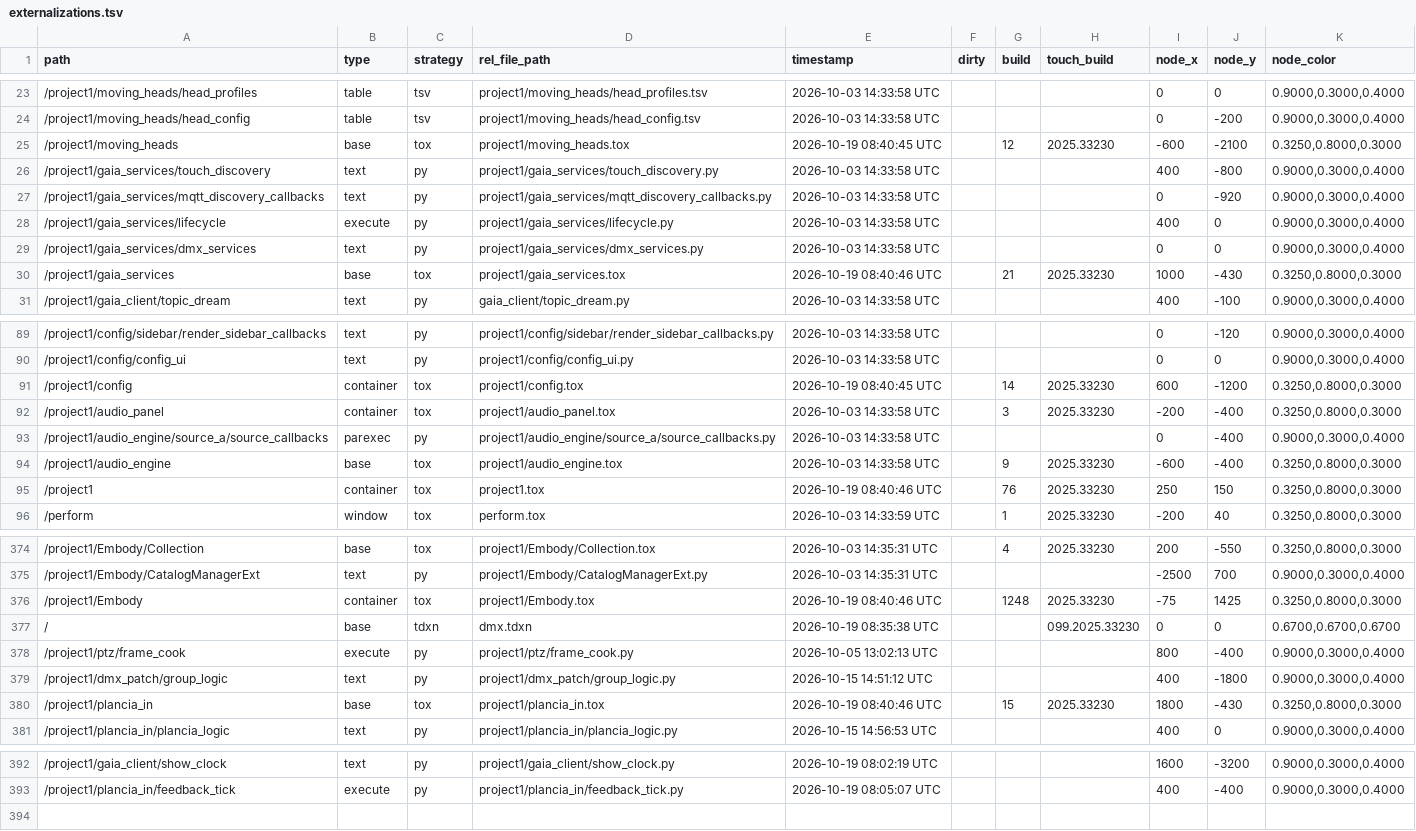
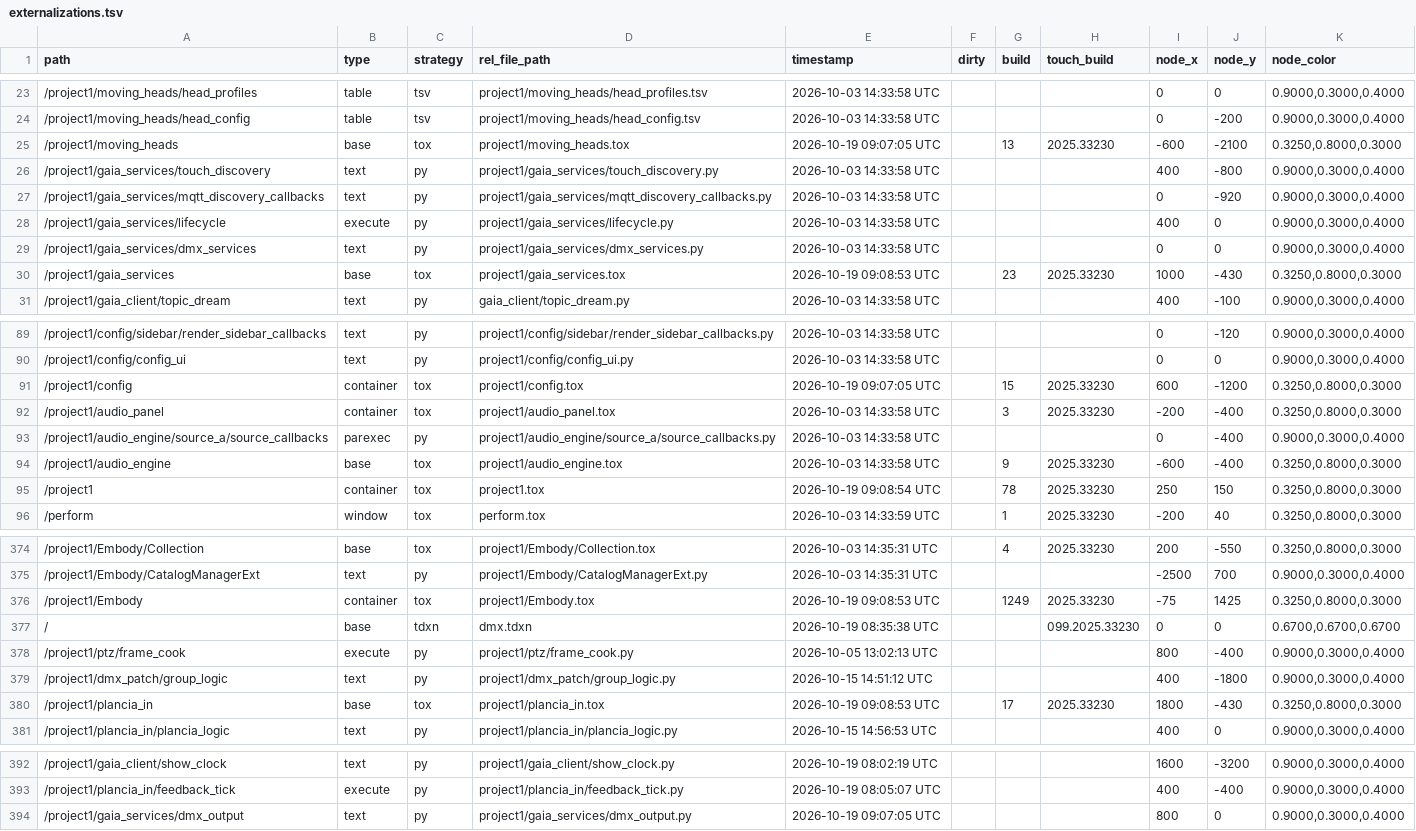
Before and after one commit to vsvisualsubstance-source/TD4DMX, a TSV file: project1/externalizations.tsv, drawn as a sheet; only a part is shown, gaps mark what is left out; the diff covers the shown part only.

```diff
--- a/project1/externalizations.tsv
+++ b/project1/externalizations.tsv
@@ -24,3 +24,3 @@ path	type	strategy	rel_file_path	timestamp	dirty	build	touch_build	node_x	node_y
 /project1/moving_heads/head_config	table	tsv	project1/moving_heads/head_config.tsv	2026-10-03 14:33:58 UTC				0	-200	0.9000,0.3000,0.4000
-/project1/moving_heads	base	tox	project1/moving_heads.tox	2026-10-19 08:40:45 UTC		12	2025.33230	-600	-2100	0.3250,0.8000,0.3000
+/project1/moving_heads	base	tox	project1/moving_heads.tox	2026-10-19 09:07:05 UTC		13	2025.33230	-600	-2100	0.3250,0.8000,0.3000
 /project1/gaia_services/touch_discovery	text	py	project1/gaia_services/touch_discovery.py	2026-10-03 14:33:58 UTC				400	-800	0.9000,0.3000,0.4000
@@ -29,3 +29,3 @@ path	type	strategy	rel_file_path	timestamp	dirty	build	touch_build	node_x	node_y
 /project1/gaia_services/dmx_services	text	py	project1/gaia_services/dmx_services.py	2026-10-03 14:33:58 UTC				0	0	0.9000,0.3000,0.4000
-/project1/gaia_services	base	tox	project1/gaia_services.tox	2026-10-19 08:40:46 UTC		21	2025.33230	1000	-430	0.3250,0.8000,0.3000
+/project1/gaia_services	base	tox	project1/gaia_services.tox	2026-10-19 09:08:53 UTC		23	2025.33230	1000	-430	0.3250,0.8000,0.3000
 /project1/gaia_client/topic_dream	text	py	gaia_client/topic_dream.py	2026-10-03 14:33:58 UTC				400	-100	0.9000,0.3000,0.4000
@@ -90,3 +90,3 @@ path	type	strategy	rel_file_path	timestamp	dirty	build	touch_build	node_x	node_y
 /project1/config/config_ui	text	py	project1/config/config_ui.py	2026-10-03 14:33:58 UTC				0	0	0.9000,0.3000,0.4000
-/project1/config	container	tox	project1/config.tox	2026-10-19 08:40:45 UTC		14	2025.33230	600	-1200	0.3250,0.8000,0.3000
+/project1/config	container	tox	project1/config.tox	2026-10-19 09:07:05 UTC		15	2025.33230	600	-1200	0.3250,0.8000,0.3000
 /project1/audio_panel	container	tox	project1/audio_panel.tox	2026-10-03 14:33:58 UTC		3	2025.33230	-200	-400	0.3250,0.8000,0.3000
@@ -94,3 +94,3 @@ path	type	strategy	rel_file_path	timestamp	dirty	build	touch_build	node_x	node_y
 /project1/audio_engine	base	tox	project1/audio_engine.tox	2026-10-03 14:33:58 UTC		9	2025.33230	-600	-400	0.3250,0.8000,0.3000
-/project1	container	tox	project1.tox	2026-10-19 08:40:46 UTC		76	2025.33230	250	150	0.3250,0.8000,0.3000
+/project1	container	tox	project1.tox	2026-10-19 09:08:54 UTC		78	2025.33230	250	150	0.3250,0.8000,0.3000
 /perform	window	tox	perform.tox	2026-10-03 14:33:59 UTC		1	2025.33230	-200	40	0.3250,0.8000,0.3000
@@ -375,3 +375,3 @@ path	type	strategy	rel_file_path	timestamp	dirty	build	touch_build	node_x	node_y
 /project1/Embody/CatalogManagerExt	text	py	project1/Embody/CatalogManagerExt.py	2026-10-03 14:35:31 UTC				-2500	700	0.9000,0.3000,0.4000
-/project1/Embody	container	tox	project1/Embody.tox	2026-10-19 08:40:46 UTC		1248	2025.33230	-75	1425	0.3250,0.8000,0.3000
+/project1/Embody	container	tox	project1/Embody.tox	2026-10-19 09:08:53 UTC		1249	2025.33230	-75	1425	0.3250,0.8000,0.3000
 /	base	tdxn	dmx.tdxn	2026-10-19 08:35:38 UTC			099.2025.33230	0	0	0.6700,0.6700,0.6700
@@ -379,3 +379,3 @@ path	type	strategy	rel_file_path	timestamp	dirty	build	touch_build	node_x	node_y
 /project1/dmx_patch/group_logic	text	py	project1/dmx_patch/group_logic.py	2026-10-15 14:51:12 UTC				400	-1800	0.9000,0.3000,0.4000
-/project1/plancia_in	base	tox	project1/plancia_in.tox	2026-10-19 08:40:46 UTC		15	2025.33230	1800	-430	0.3250,0.8000,0.3000
+/project1/plancia_in	base	tox	project1/plancia_in.tox	2026-10-19 09:08:53 UTC		17	2025.33230	1800	-430	0.3250,0.8000,0.3000
 /project1/plancia_in/plancia_logic	text	py	project1/plancia_in/plancia_logic.py	2026-10-15 14:56:53 UTC				400	0	0.9000,0.3000,0.4000
@@ -393 +393,2 @@ path	type	strategy	rel_file_path	timestamp	dirty	build	touch_build	node_x	node_y
 /project1/plancia_in/feedback_tick	execute	py	project1/plancia_in/feedback_tick.py	2026-10-19 08:05:07 UTC				400	-400	0.9000,0.3000,0.4000
+/project1/gaia_services/dmx_output	text	py	project1/gaia_services/dmx_output.py	2026-10-19 09:07:05 UTC				800	0	0.9000,0.3000,0.4000
```
Also changed, not shown: 6 edited cells elsewhere in this file, 18 other files.
